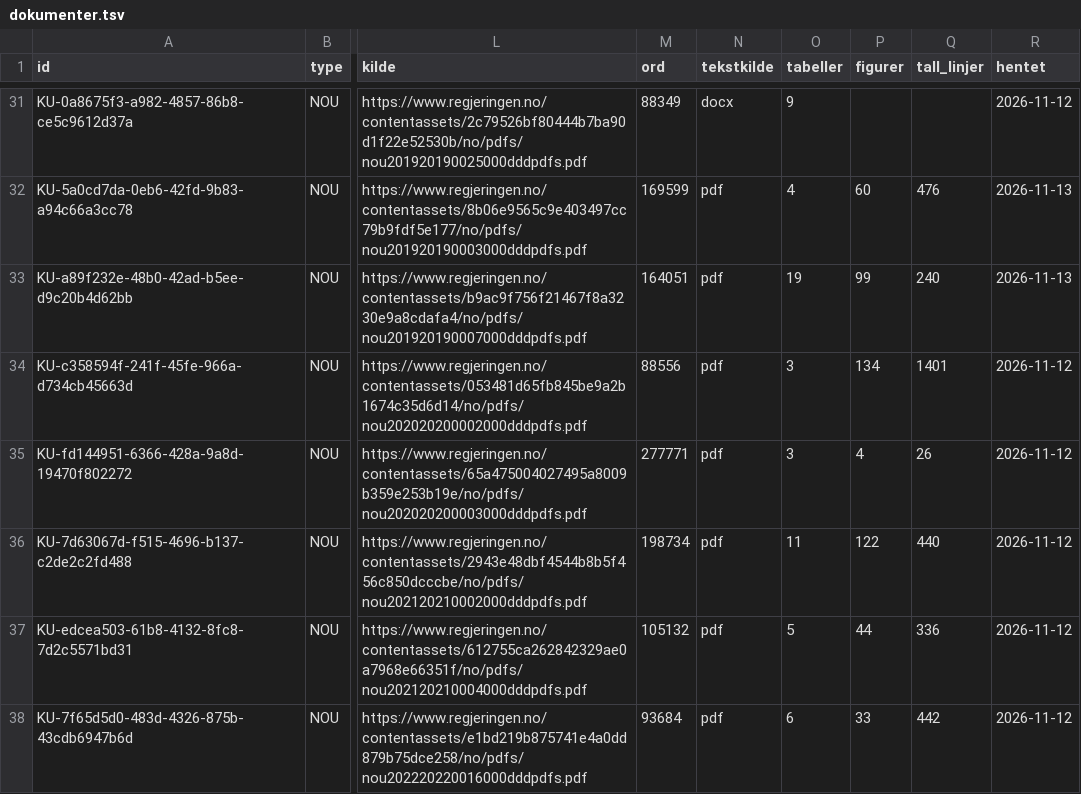
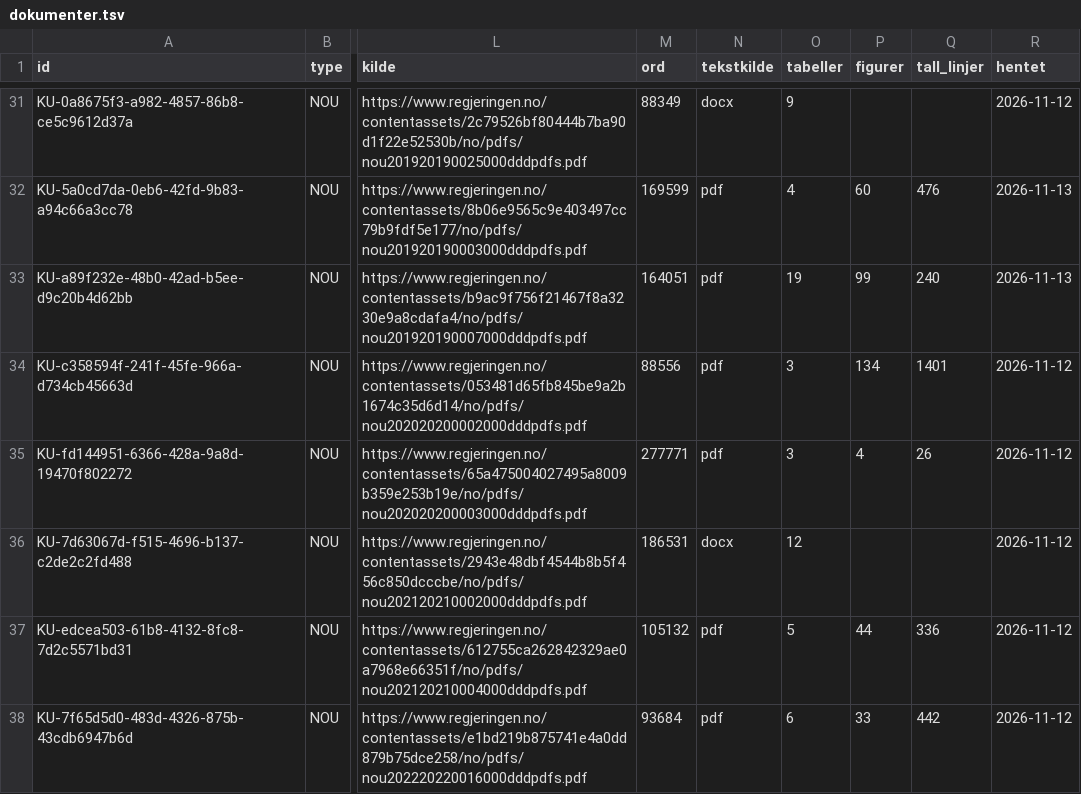
Before and after one commit to Offallnor/offdocskd, a TSV file: dokumenter.tsv, drawn as a sheet; only a part is shown, gaps mark what is left out; the diff names each change by its address in the sheet, - before the commit and + after, or states it on an @@ line.

```diff
--- a/dokumenter.tsv
+++ b/dokumenter.tsv
-M36 (ord): 198734
+M36 (ord): 186531
-N36 (tekstkilde): pdf
+N36 (tekstkilde): docx
-O36 (tabeller): 11
+O36 (tabeller): 12
-P36 (figurer): 122
+P36 (figurer): (empty)
-Q36 (tall_linjer): 440
+Q36 (tall_linjer): (empty)
```
Also changed, not shown: 3 other files.
